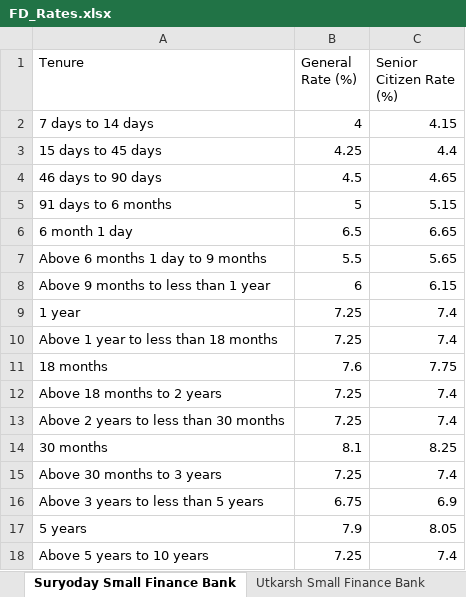
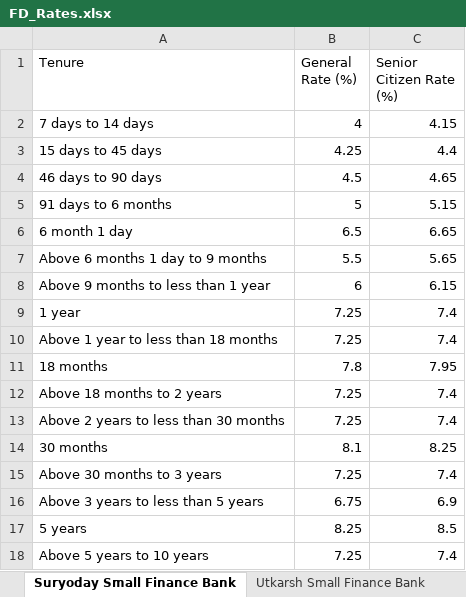
Before and after one commit to yashrao2607/web-scrape, an Excel workbook: output/FD_Rates.xlsx, sheet Suryoday Small Finance Bank, drawn as a sheet; values as stored, in another font and other column widths than the file's, no borders; the diff names each change by its address in the sheet, - before the commit and + after, or states it on an @@ line.

Commit message:
Update FD_Rates.xlsx [skip ci]

```diff
--- a/output/FD_Rates.xlsx (sheet Suryoday Small Finance Bank)
+++ b/output/FD_Rates.xlsx (sheet Suryoday Small Finance Bank)
-B11 (General Rate (%)): 7.6
+B11 (General Rate (%)): 7.8
-C11 (Senior Citizen Rate (%)): 7.75
+C11 (Senior Citizen Rate (%)): 7.95
-B17 (General Rate (%)): 7.9
+B17 (General Rate (%)): 8.25
-C17 (Senior Citizen Rate (%)): 8.05
+C17 (Senior Citizen Rate (%)): 8.5
```
